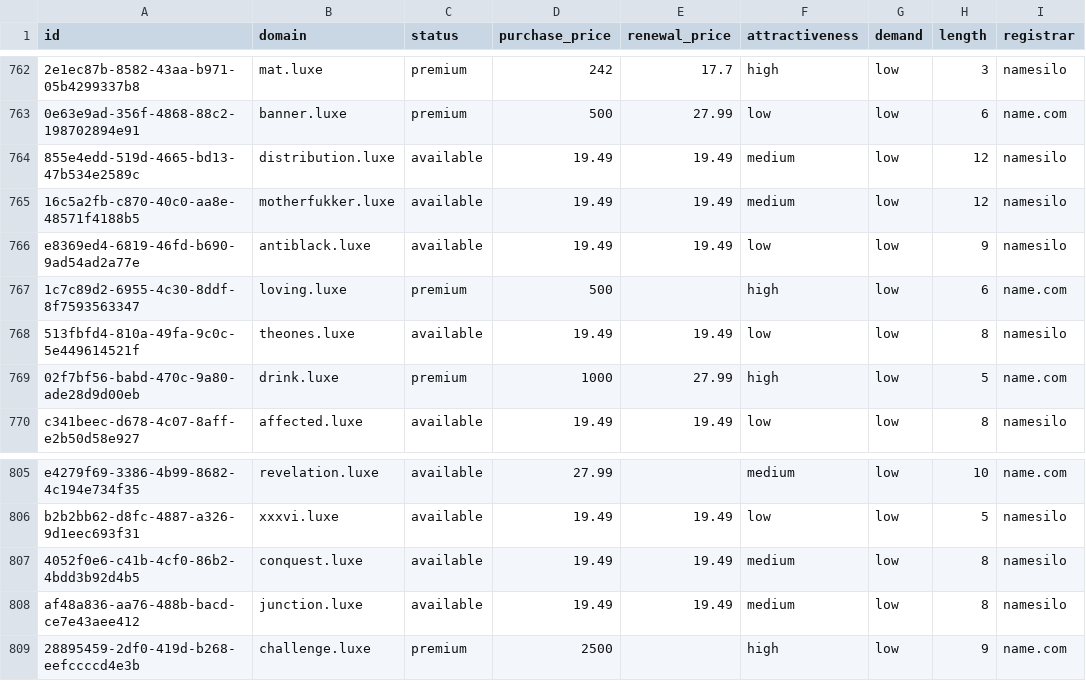
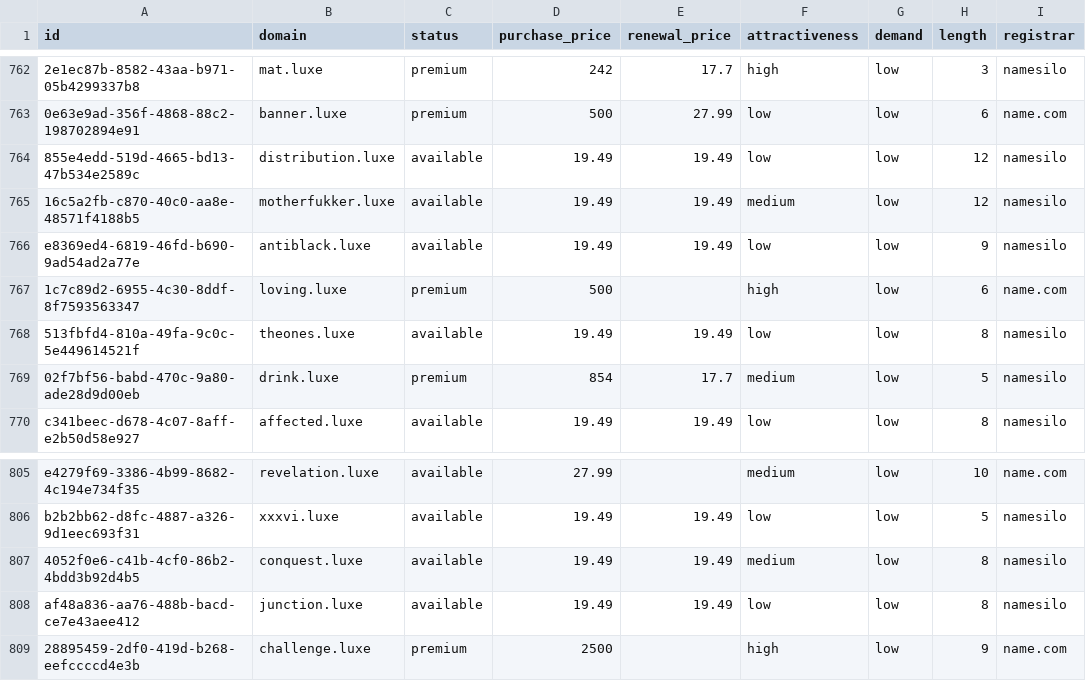
Before and after one commit to UniqueDomains/luxe-oneword-domains, a CSV file: luxe.csv, drawn as a sheet; only a part is shown, gaps mark what is left out; the diff names each change by its address in the sheet, - before the commit and + after, or states it on an @@ line.

Commit message:
Domains update

```diff
--- a/luxe.csv
+++ b/luxe.csv
-F764 (attractiveness): medium
+F764 (attractiveness): low
-D769 (purchase_price): 1000
+D769 (purchase_price): 854
-E769 (renewal_price): 27.99
+E769 (renewal_price): 17.7
-F769 (attractiveness): high
+F769 (attractiveness): medium
-I769 (registrar): name.com
+I769 (registrar): namesilo
-F808 (attractiveness): medium
+F808 (attractiveness): low
```
Also changed, not shown: 4 other files.
